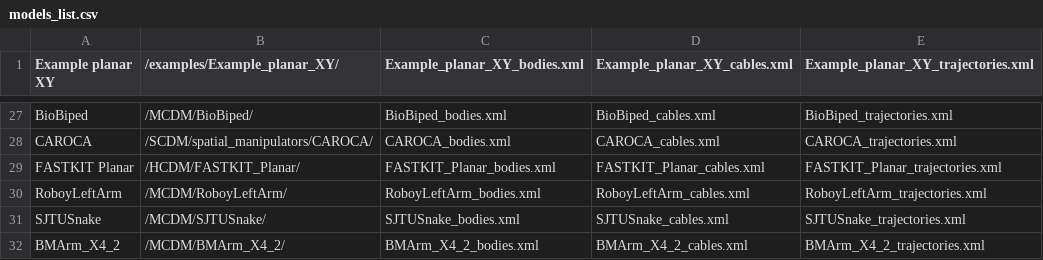
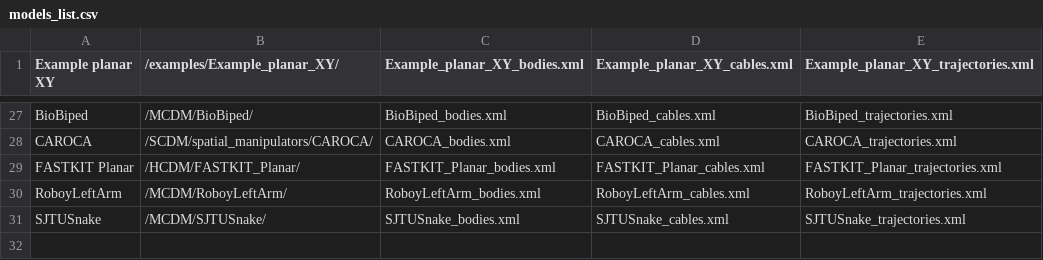
Before and after one commit to darwinlau/CASPR, a CSV file: data/model_config/models/models_list.csv, drawn as a sheet; only a part is shown, gaps mark what is left out.

Commit message:
Removed not needed model

```diff
--- a/data/model_config/models/models_list.csv
+++ b/data/model_config/models/models_list.csv
@@ -31,2 +31 @@ RoboyLeftArm,/MCDM/RoboyLeftArm/,RoboyLeftArm_bodies.xml,RoboyLeftArm_cables.xml
 SJTUSnake,/MCDM/SJTUSnake/,SJTUSnake_bodies.xml,SJTUSnake_cables.xml,SJTUSnake_trajectories.xml
-BMArm_X4_2,/MCDM/BMArm_X4_2/,BMArm_X4_2_bodies.xml,BMArm_X4_2_cables.xml,BMArm_X4_2_trajectories.xml,
```
